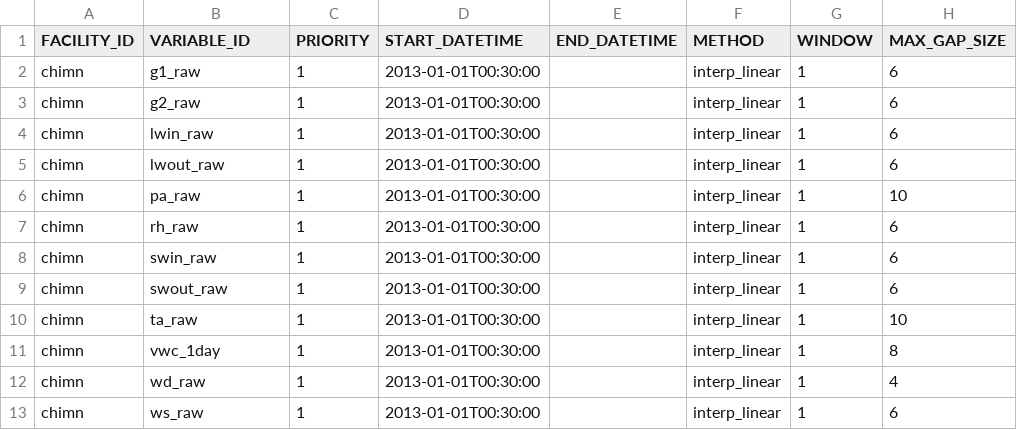
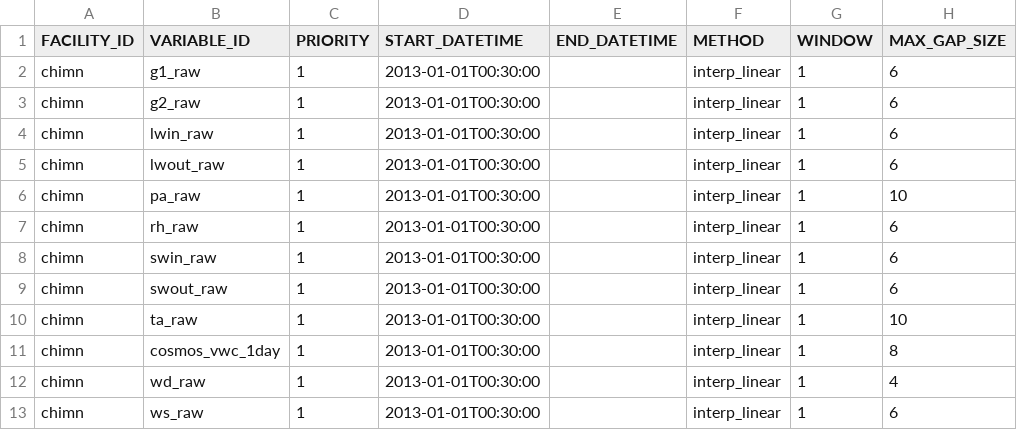
Before and after one commit to NERC-CEH/fdri-ontology, a CSV file: sample_data/src/infill_config.csv, drawn as a sheet.

Commit message:
Fix time series id

```diff
--- a/sample_data/src/infill_config.csv
+++ b/sample_data/src/infill_config.csv
@@ -10,3 +10,3 @@ chimn,swout_raw,1,2013-01-01T00:30:00,,interp_linear,1,6
 chimn,ta_raw,1,2013-01-01T00:30:00,,interp_linear,1,10
-chimn,vwc_1day,1,2013-01-01T00:30:00,,interp_linear,1,8
+chimn,cosmos_vwc_1day,1,2013-01-01T00:30:00,,interp_linear,1,8
 chimn,wd_raw,1,2013-01-01T00:30:00,,interp_linear,1,4
```
